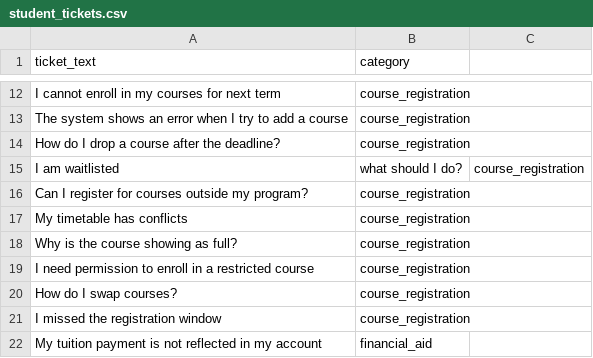
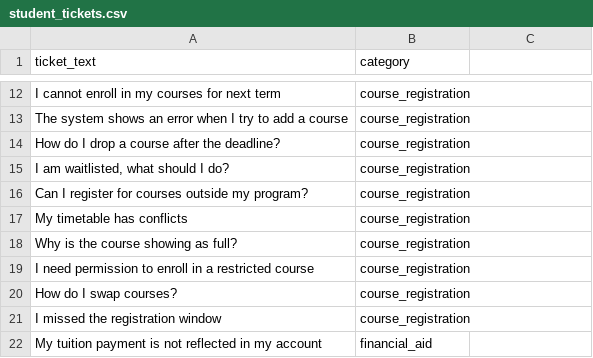
Before and after one commit to fedab2000/higher-education-ai-support-router, a CSV file: DATA/student_tickets.csv, drawn as a sheet; only a part is shown, gaps mark what is left out; removed rows and columns are numbered as before the commit, all else as after; the diff names each change by its address in the sheet, - before the commit and + after, or states it on an @@ line.

Commit message:
Add files via upload

```diff
--- a/DATA/student_tickets.csv
+++ b/DATA/student_tickets.csv
-row 15: I am waitlisted | what should I do? | course_registration
+row 15: I am waitlisted, what should I do? | course_registration
```
